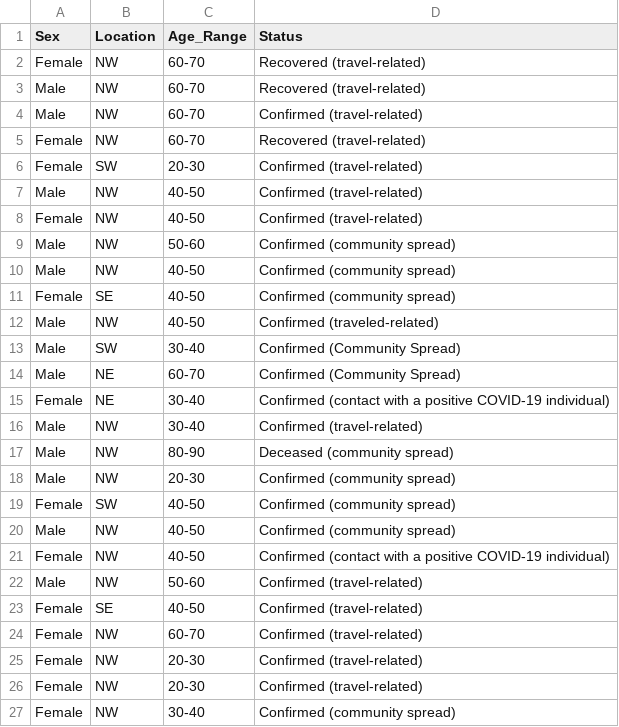
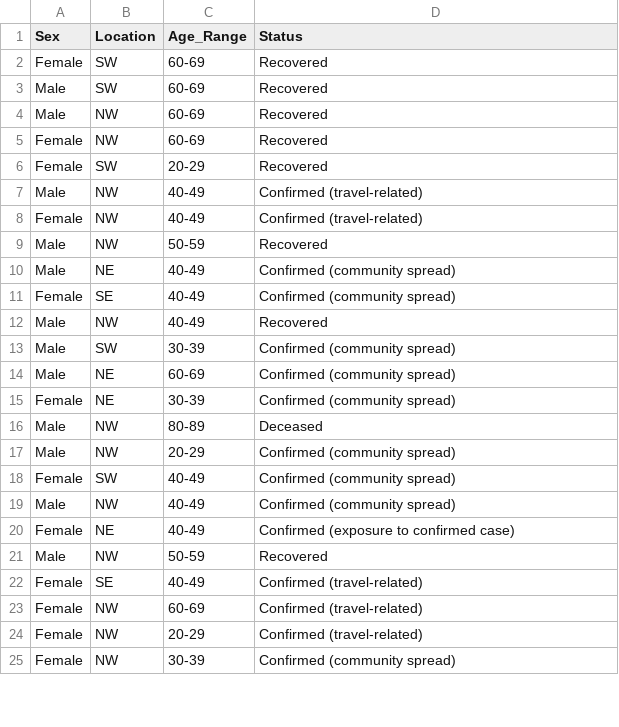
Before and after one commit to zdsteele/covidtexas, a CSV file: static/csv/harris_stats.csv, drawn as a sheet; only a part is shown; the diff covers the shown part only.

```diff
--- a/static/csv/harris_stats.csv
+++ b/static/csv/harris_stats.csv
@@ -1,27 +1,25 @@
 Sex,Location,Age_Range,Status
-Female,NW,60-70,Recovered (travel-related)
-Male,NW,60-70,Recovered (travel-related)
-Male,NW,60-70,Confirmed (travel-related)
-Female,NW,60-70,Recovered (travel-related)
-Female,SW,20-30,Confirmed (travel-related)
-Male,NW,40-50,Confirmed (travel-related)
-Female,NW,40-50,Confirmed (travel-related)
-Male,NW,50-60,Confirmed (community spread)
-Male,NW,40-50,Confirmed (community spread)
-Female,SE,40-50,Confirmed (community spread)
-Male,NW,40-50,Confirmed (traveled-related)
-Male,SW,30-40,Confirmed (Community Spread)
-Male,NE,60-70,Confirmed (Community Spread)
-Female,NE,30-40,Confirmed (contact with a positive COVID-19 individual)
-Male,NW,30-40,Confirmed (travel-related)
-Male,NW,80-90,Deceased (community spread)
-Male,NW,20-30,Confirmed (community spread)
-Female,SW,40-50,Confirmed (community spread)
-Male,NW,40-50,Confirmed (community spread)
-Female,NW,40-50,Confirmed (contact with a positive COVID-19 individual)
-Male,NW,50-60,Confirmed (travel-related)
-Female,SE,40-50,Confirmed (travel-related)
-Female,NW,60-70,Confirmed (travel-related)
-Female,NW,20-30,Confirmed (travel-related)
-Female,NW,20-30,Confirmed (travel-related)
-Female,NW,30-40,Confirmed (community spread)
+Female,SW,60-69,Recovered
+Male,SW,60-69,Recovered
+Male,NW,60-69,Recovered
+Female,NW,60-69,Recovered
+Female,SW,20-29,Recovered
+Male,NW,40-49,Confirmed (travel-related)
+Female,NW,40-49,Confirmed (travel-related)
+Male,NW,50-59,Recovered
+Male,NE,40-49,Confirmed (community spread)
+Female,SE,40-49,Confirmed (community spread)
+Male,NW,40-49,Recovered
+Male,SW,30-39,Confirmed (community spread)
+Male,NE,60-69,Confirmed (community spread)
+Female,NE,30-39,Confirmed (community spread)
+Male,NW,80-89,Deceased
+Male,NW,20-29,Confirmed (community spread)
+Female,SW,40-49,Confirmed (community spread)
+Male,NW,40-49,Confirmed (community spread)
+Female,NE,40-49,Confirmed (exposure to confirmed case)
+Male,NW,50-59,Recovered
+Female,SE,40-49,Confirmed (travel-related)
+Female,NW,60-69,Confirmed (travel-related)
+Female,NW,20-29,Confirmed (travel-related)
+Female,NW,30-39,Confirmed (community spread)
```
Also changed, not shown: 7 added rows and 35 edited cells elsewhere in this file, 5 other files.
